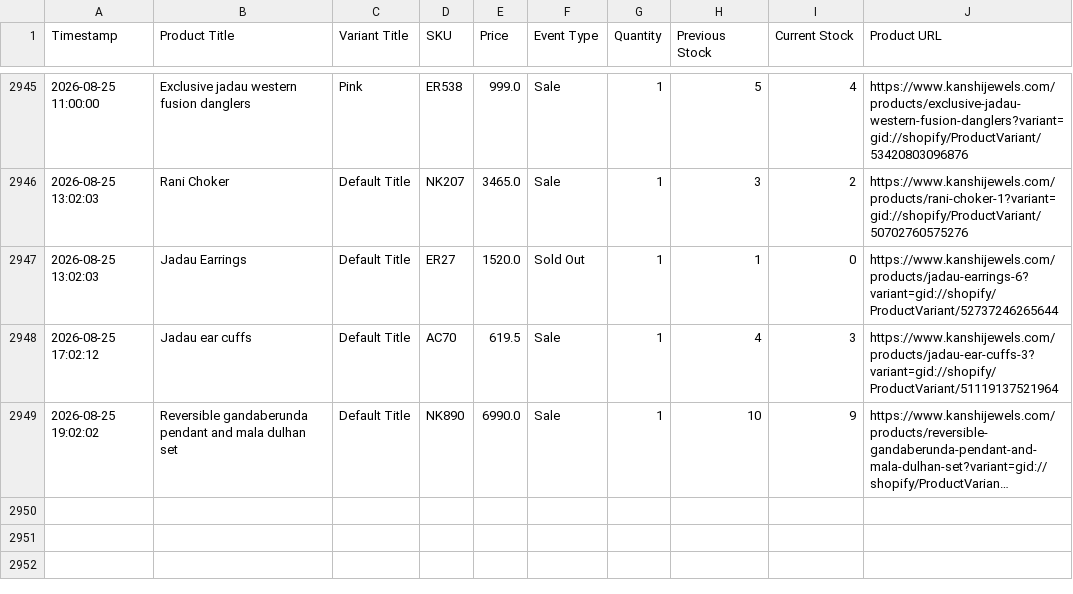
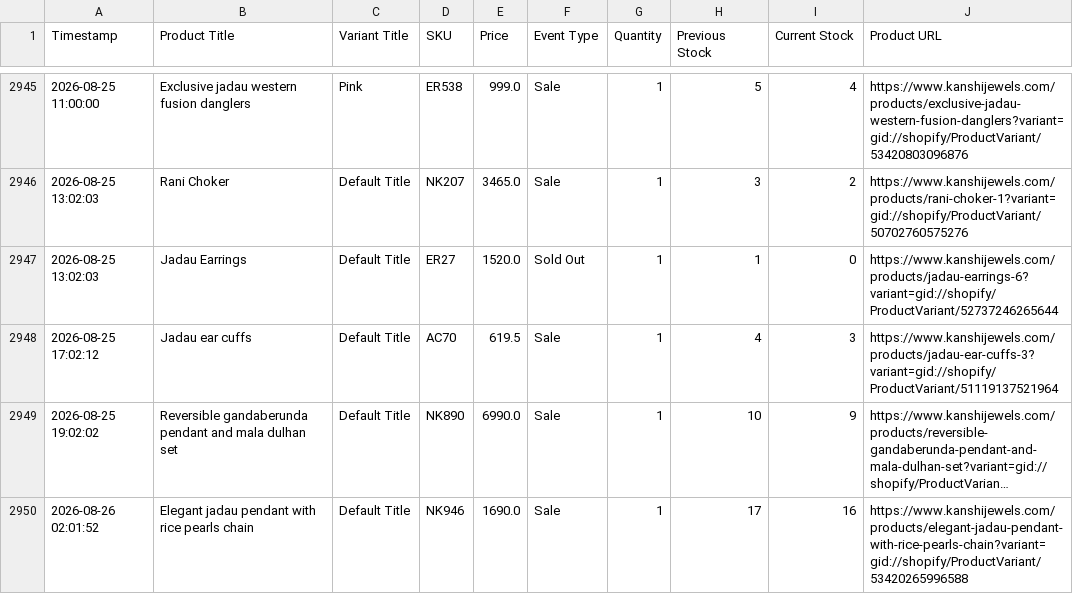
Before and after one commit to ictmentorshipdrive3-boop/Telegram-shopify-inventory-tracker-, a CSV file: kanshijewels_com_live_sales_log.csv, drawn as a sheet; only a part is shown, gaps mark what is left out; long unchanged cells end in …; the diff names each change by its address in the sheet, - before the commit and + after, or states it on an @@ line.

```diff
--- a/kanshijewels_com_live_sales_log.csv
+++ b/kanshijewels_com_live_sales_log.csv
+row 2950: 2026-08-26 02:01:52 | Elegant jadau pendant with rice pearls chain | Default Title | NK946 | 1690.0 | Sale | 1 | 17 | 16 | https://www.kanshijewels.com/products/elegant-jadau-pendant-with-rice-pearls-chain?variant=gid://shopify/ProductVariant/53420265996588
```
Also changed, not shown: 1 other file.
